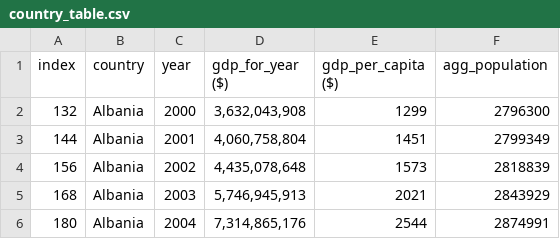
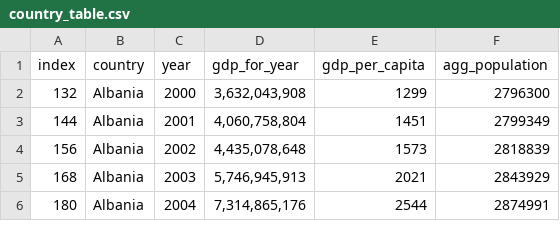
Before and after one commit to JohnaleJ/Extract_Transform_Load, a CSV file: country_table.csv, drawn as a sheet; only a part is shown.

Commit message:
Add files via upload
Updating all files and adding the database with imported tables.

```diff
--- a/country_table.csv
+++ b/country_table.csv
@@ -1,2 +1,2 @@
-index,country,year, gdp_for_year ($) ,gdp_per_capita ($),agg_population
+index,country,year,gdp_for_year,gdp_per_capita,agg_population
 132,Albania,2000,"3,632,043,908",1299,2796300
```
Also changed, not shown: suicide_by_age_by_year_df_table.csv, suicide_by_country_no_year_df_table.csv, 6 other files.
